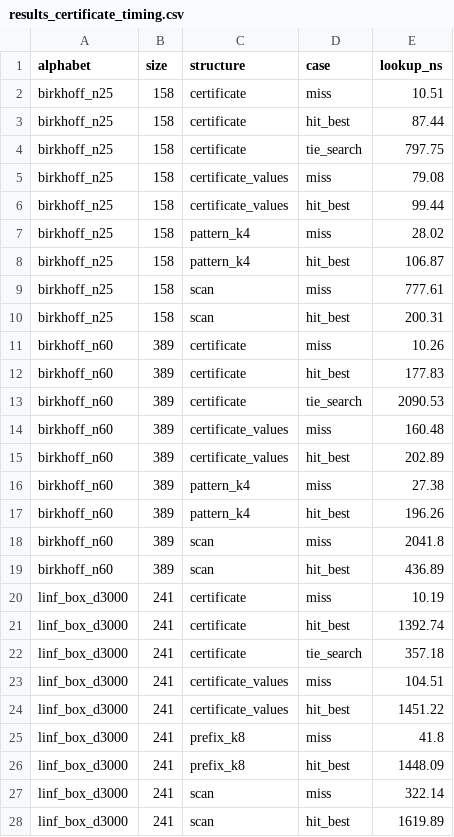
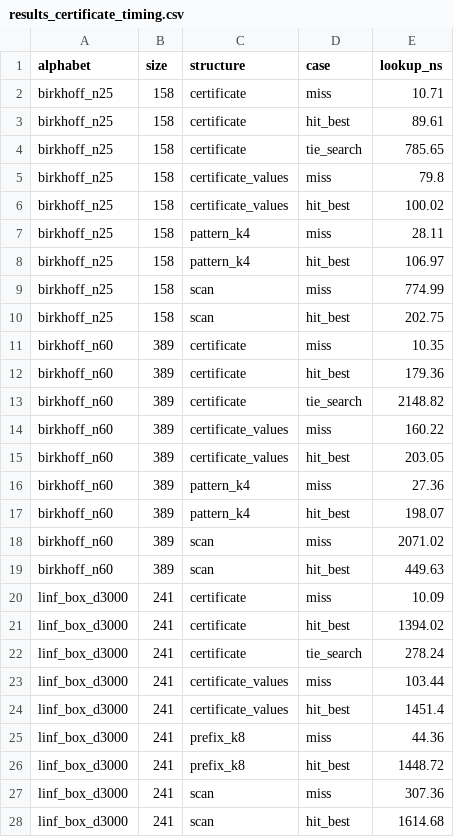
Before and after one commit to Tewf/frankwolfe-active-set-lookup, a CSV file: microbenchmark/results_certificate_timing.csv, drawn as a sheet.

```diff
--- a/microbenchmark/results_certificate_timing.csv
+++ b/microbenchmark/results_certificate_timing.csv
@@ -1,28 +1,28 @@
 alphabet,size,structure,case,lookup_ns
-birkhoff_n25,158,certificate,miss,10.51
-birkhoff_n25,158,certificate,hit_best,87.44
-birkhoff_n25,158,certificate,tie_search,797.75
-birkhoff_n25,158,certificate_values,miss,79.08
-birkhoff_n25,158,certificate_values,hit_best,99.44
-birkhoff_n25,158,pattern_k4,miss,28.02
-birkhoff_n25,158,pattern_k4,hit_best,106.87
-birkhoff_n25,158,scan,miss,777.61
-birkhoff_n25,158,scan,hit_best,200.31
-birkhoff_n60,389,certificate,miss,10.26
-birkhoff_n60,389,certificate,hit_best,177.83
-birkhoff_n60,389,certificate,tie_search,2090.53
-birkhoff_n60,389,certificate_values,miss,160.48
-birkhoff_n60,389,certificate_values,hit_best,202.89
-birkhoff_n60,389,pattern_k4,miss,27.38
-birkhoff_n60,389,pattern_k4,hit_best,196.26
-birkhoff_n60,389,scan,miss,2041.8
-birkhoff_n60,389,scan,hit_best,436.89
-linf_box_d3000,241,certificate,miss,10.19
-linf_box_d3000,241,certificate,hit_best,1392.74
-linf_box_d3000,241,certificate,tie_search,357.18
-linf_box_d3000,241,certificate_values,miss,104.51
-linf_box_d3000,241,certificate_values,hit_best,1451.22
-linf_box_d3000,241,prefix_k8,miss,41.8
-linf_box_d3000,241,prefix_k8,hit_best,1448.09
-linf_box_d3000,241,scan,miss,322.14
-linf_box_d3000,241,scan,hit_best,1619.89
+birkhoff_n25,158,certificate,miss,10.71
+birkhoff_n25,158,certificate,hit_best,89.61
+birkhoff_n25,158,certificate,tie_search,785.65
+birkhoff_n25,158,certificate_values,miss,79.8
+birkhoff_n25,158,certificate_values,hit_best,100.02
+birkhoff_n25,158,pattern_k4,miss,28.11
+birkhoff_n25,158,pattern_k4,hit_best,106.97
+birkhoff_n25,158,scan,miss,774.99
+birkhoff_n25,158,scan,hit_best,202.75
+birkhoff_n60,389,certificate,miss,10.35
+birkhoff_n60,389,certificate,hit_best,179.36
+birkhoff_n60,389,certificate,tie_search,2148.82
+birkhoff_n60,389,certificate_values,miss,160.22
+birkhoff_n60,389,certificate_values,hit_best,203.05
+birkhoff_n60,389,pattern_k4,miss,27.36
+birkhoff_n60,389,pattern_k4,hit_best,198.07
+birkhoff_n60,389,scan,miss,2071.02
+birkhoff_n60,389,scan,hit_best,449.63
+linf_box_d3000,241,certificate,miss,10.09
+linf_box_d3000,241,certificate,hit_best,1394.02
+linf_box_d3000,241,certificate,tie_search,278.24
+linf_box_d3000,241,certificate_values,miss,103.44
+linf_box_d3000,241,certificate_values,hit_best,1451.4
+linf_box_d3000,241,prefix_k8,miss,44.36
+linf_box_d3000,241,prefix_k8,hit_best,1448.72
+linf_box_d3000,241,scan,miss,307.36
+linf_box_d3000,241,scan,hit_best,1614.68
```
Also changed, not shown: microbenchmark/results_certificate_total.csv, 1 other file.
